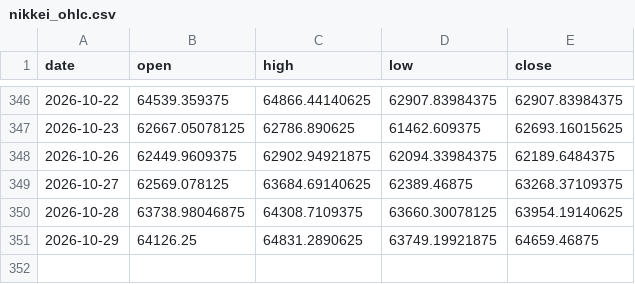
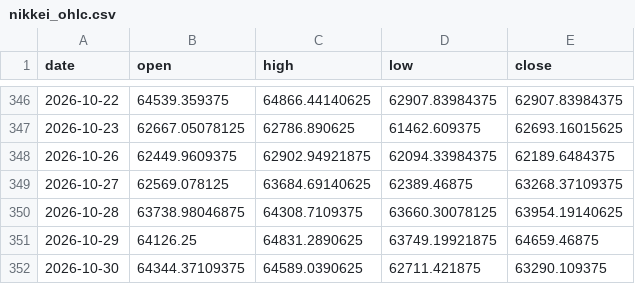
Before and after one commit to aqtauros3/nikkei-vol-dashboard, a CSV file: data/history/nikkei_ohlc.csv, drawn as a sheet; only a part is shown, gaps mark what is left out; the diff names each change by its address in the sheet, - before the commit and + after, or states it on an @@ line.

```diff
--- a/data/history/nikkei_ohlc.csv
+++ b/data/history/nikkei_ohlc.csv
+row 352: 2026-10-30 | 64344.37109375 | 64589.0390625 | 62711.421875 | 63290.109375
```
Also changed, not shown: 2 other files.
